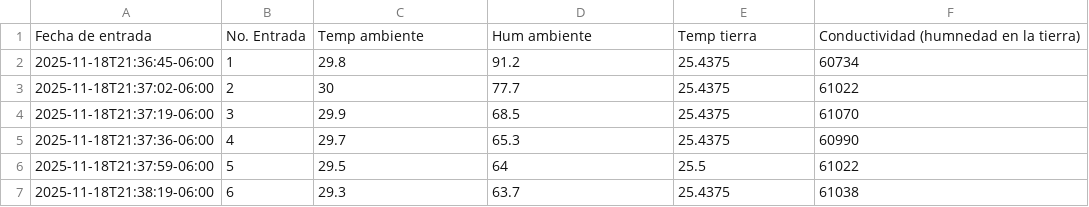
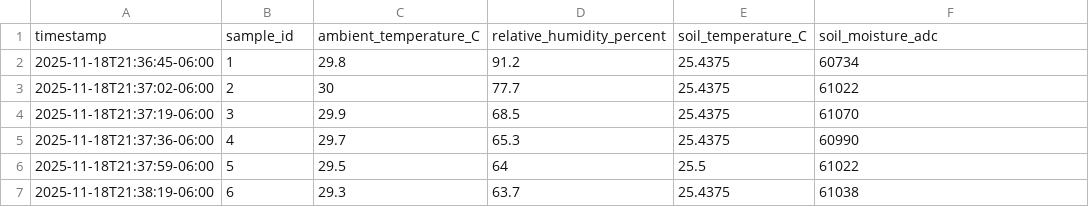
Before and after one commit to jorgecardenas-coder/low-cost-iot-agriculture-sensor-evaluation, a CSV file: data.csv, drawn as a sheet; only a part is shown; removed rows and columns are numbered as before the commit, all else as after; the diff names each change by its address in the sheet, - before the commit and + after, or states it on an @@ line.

Commit message:
Update data.csv

```diff
--- a/data.csv
+++ b/data.csv
-row 1: Fecha de entrada | No. Entrada | Temp ambiente | Hum ambiente | Temp tierra | Conductividad (humnedad en la tierra)
+row 1: timestamp | sample_id | ambient_temperature_C | relative_humidity_percent | soil_temperature_C | soil_moisture_adc
```
